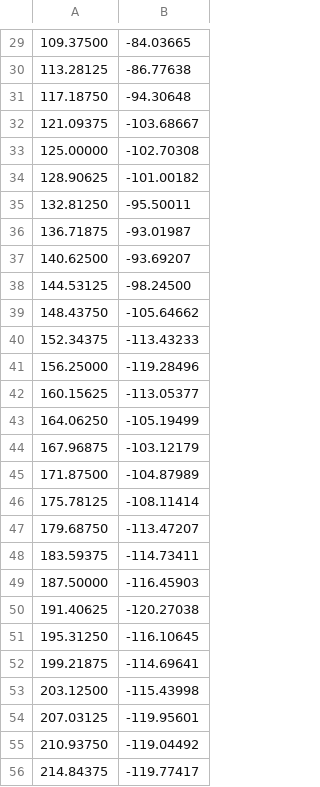
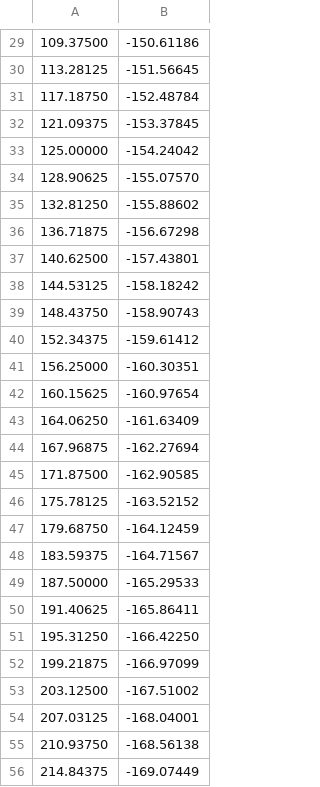
Before and after one commit to williswillz/Multi-Vortex, a CSV file: Gaussian Distribution/Turbulence+Airfoil/TESTING/SPL.csv, drawn as a sheet; only a part is shown, gaps mark what is left out; the diff covers the shown part only.

```diff
--- a/Gaussian Distribution/Turbulence+Airfoil/TESTING/SPL.csv
+++ b/Gaussian Distribution/Turbulence+Airfoil/TESTING/SPL.csv
@@ -29,28 +29,28 @@
-109.37500,-84.03665
-113.28125,-86.77638
-117.18750,-94.30648
-121.09375,-103.68667
-125.00000,-102.70308
-128.90625,-101.00182
-132.81250,-95.50011
-136.71875,-93.01987
-140.62500,-93.69207
-144.53125,-98.24500
-148.43750,-105.64662
-152.34375,-113.43233
-156.25000,-119.28496
-160.15625,-113.05377
-164.06250,-105.19499
-167.96875,-103.12179
-171.87500,-104.87989
-175.78125,-108.11414
-179.68750,-113.47207
-183.59375,-114.73411
-187.50000,-116.45903
-191.40625,-120.27038
-195.31250,-116.10645
-199.21875,-114.69641
-203.12500,-115.43998
-207.03125,-119.95601
-210.93750,-119.04492
-214.84375,-119.77417
+109.37500,-150.61186
+113.28125,-151.56645
+117.18750,-152.48784
+121.09375,-153.37845
+125.00000,-154.24042
+128.90625,-155.07570
+132.81250,-155.88602
+136.71875,-156.67298
+140.62500,-157.43801
+144.53125,-158.18242
+148.43750,-158.90743
+152.34375,-159.61412
+156.25000,-160.30351
+160.15625,-160.97654
+164.06250,-161.63409
+167.96875,-162.27694
+171.87500,-162.90585
+175.78125,-163.52152
+179.68750,-164.12459
+183.59375,-164.71567
+187.50000,-165.29533
+191.40625,-165.86411
+195.31250,-166.42250
+199.21875,-166.97099
+203.12500,-167.51002
+207.03125,-168.04001
+210.93750,-168.56138
+214.84375,-169.07449
```
Also changed, not shown: 101 edited cells elsewhere in this file, 25 other files.
